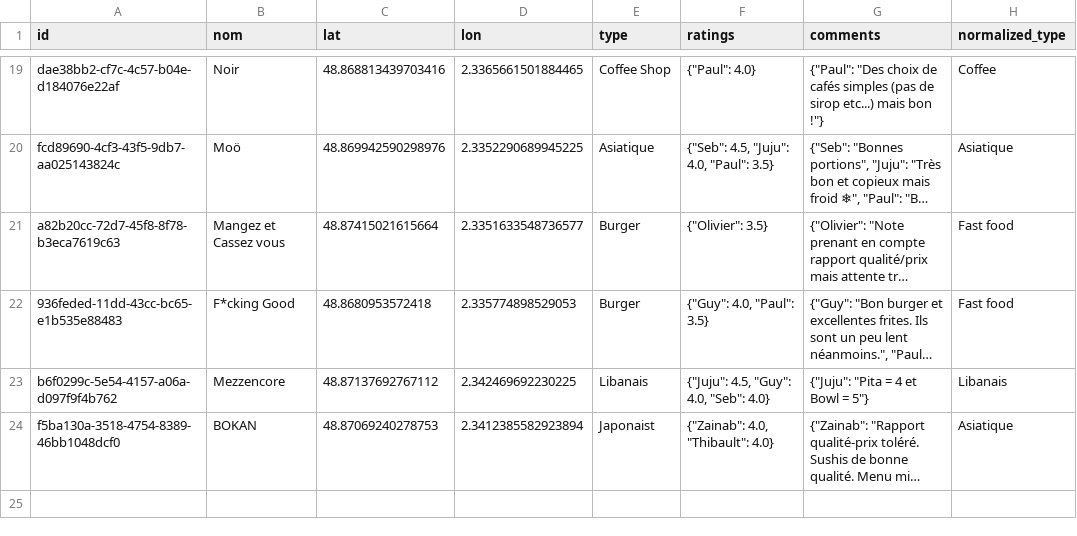
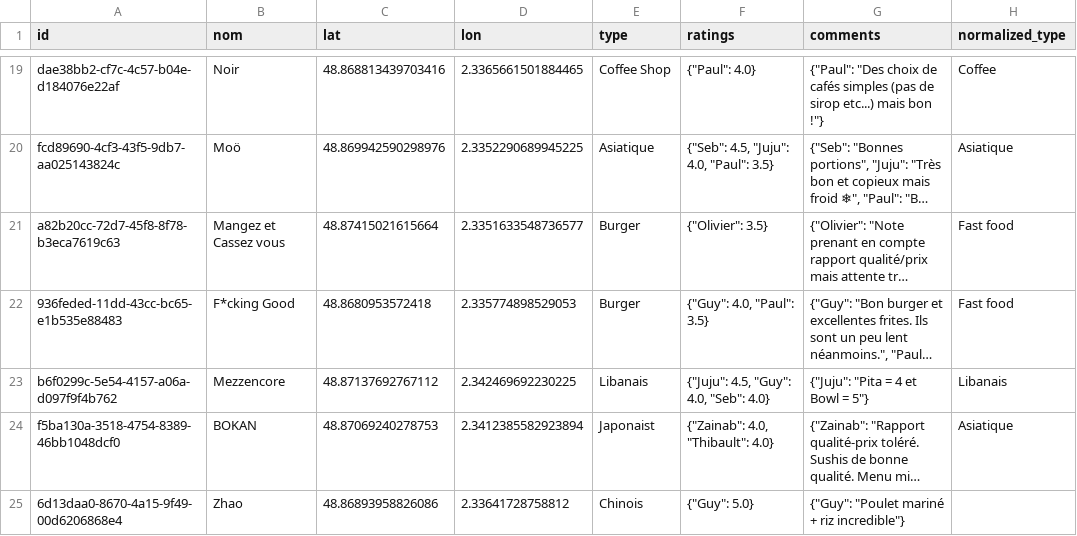
Before and after one commit to Xuoner/cartedejeuners, a CSV file: restaurants.csv, drawn as a sheet; only a part is shown, gaps mark what is left out; long unchanged cells end in …; the diff names each change by its address in the sheet, - before the commit and + after, or states it on an @@ line.

Commit message:
Ajout de restaurant Zhao

```diff
--- a/restaurants.csv
+++ b/restaurants.csv
+row 25: 6d13daa0-8670-4a15-9f49-00d6206868e4 | Zhao | 48.86893958826086 | 2.33641728758812 | Chinois | {"Guy": 5.0} | {"Guy": "Poulet mariné + riz incredible"}
```
